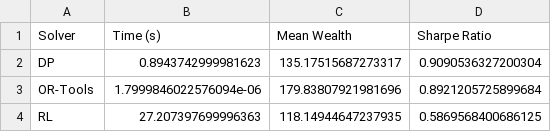
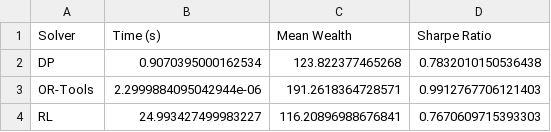
Before and after one commit to jsboigeECE/2026-ECE-Ing4-Fin-IA-Projet1-Gr03, a CSV file: output/summary.csv, drawn as a sheet.

```diff
--- a/output/summary.csv
+++ b/output/summary.csv
@@ -1,4 +1,4 @@
 Solver,Time (s),Mean Wealth,Sharpe Ratio
-DP,0.8943742999981623,135.17515687273317,0.9090536327200304
-OR-Tools,1.7999846022576094e-06,179.83807921981696,0.8921205725899684
-RL,27.207397699996363,118.14944647237935,0.5869568400686125
+DP,0.9070395000162534,123.822377465268,0.7832010150536438
+OR-Tools,2.2999884095042944e-06,191.2618364728571,0.9912767706121403
+RL,24.993427499983227,116.20896988676841,0.7670609715393303
```
Also changed, not shown: Projet Mathias Elena/output/summary.csv, 20 other files.
